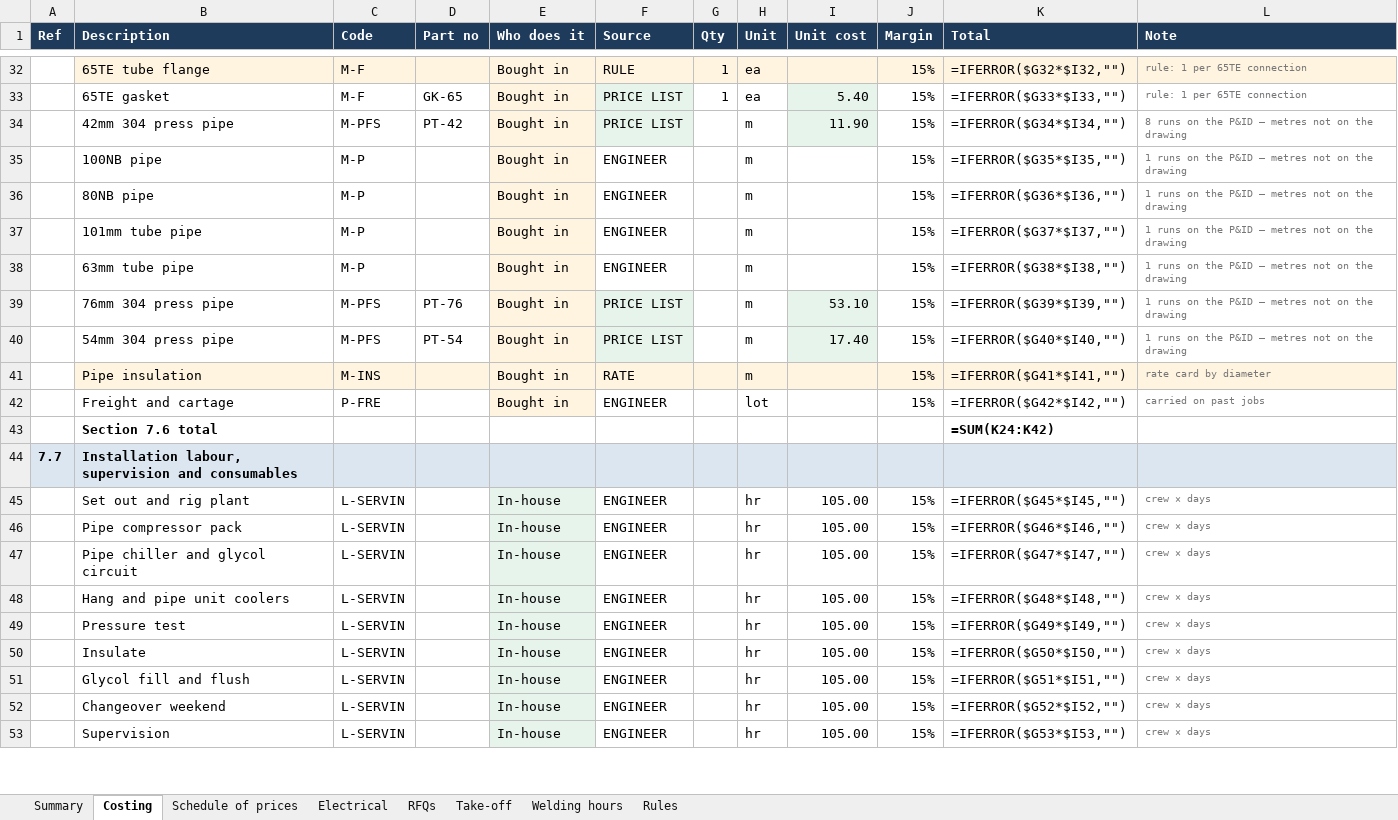
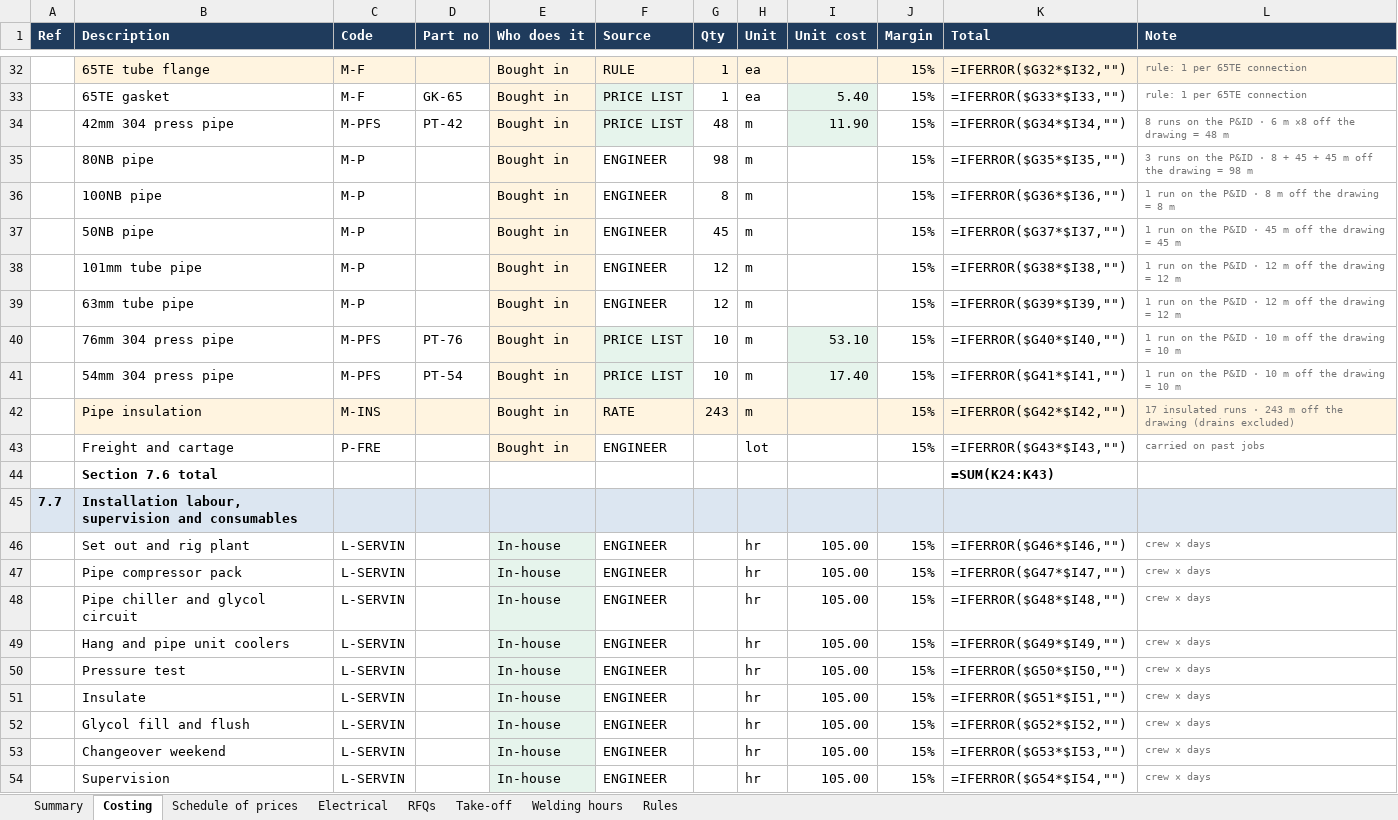
Before and after one commit to voorsprong-ai/voorsprong-ai.github.io, an Excel workbook: quote-builder/Riverbend-Q900142-Costing.xlsx, sheet Costing, drawn as a sheet; only a part is shown, gaps mark what is left out; values as stored, in another font and other column widths than the file's, no borders; formulas without a stored value are shown as written; addresses are those after the commit; the diff covers the shown part only; the diff names each change by its address in the sheet, - before the commit and + after, or states it on an @@ line.

Commit message:
quote-builder: run lengths read off the P&ID -> pipe, insulation, welding (Riverbend-Q900142-Costing.xlsx)

```diff
--- a/quote-builder/Riverbend-Q900142-Costing.xlsx (sheet Costing)
+++ b/quote-builder/Riverbend-Q900142-Costing.xlsx (sheet Costing)
-G34 (Qty): (empty)
+G34 (Qty): 48
-L34 (Note): …the P&ID — metres not on the drawing
+L34 (Note): …the P&ID · 6 m ×8 off the drawing = 48 m
+row 35:  | 80NB pipe | M-P |  | Bought in | ENGINEER | 98 | m |  | 15% | =IFERROR($G35*$I35,"") | 3 runs on the P&ID · 8 + 45 + 45 m off the drawing = 98 m
-G36 (Qty): (empty)
+G36 (Qty): 8
-K36 (Total): =IFERROR($G35*$I35,"")
+K36 (Total): =IFERROR($G36*$I36,"")
-L36 (Note): 1 runs on the P&ID — metres not on the drawing
+L36 (Note): 1 run on the P&ID · 8 m off the drawing = 8 m
-B37 (Description): 80NB pipe
+B37 (Description): 50NB pipe
-G37 (Qty): (empty)
+G37 (Qty): 45
-K37 (Total): =IFERROR($G36*$I36,"")
+K37 (Total): =IFERROR($G37*$I37,"")
-L37 (Note): 1 runs on the P&ID — metres not on the drawing
+L37 (Note): 1 run on the P&ID · 45 m off the drawing = 45 m
-G38:G39 (Qty): (empty)
+G38:G39 (Qty): 12
-K38 (Total): =IFERROR($G37*$I37,"")
+K38 (Total): =IFERROR($G38*$I38,"")
-L38:L39 (Note): 1 runs on the P&ID — metres not on the drawing
+L38:L39 (Note): 1 run on the P&ID · 12 m off the drawing = 12 m
-K39 (Total): =IFERROR($G38*$I38,"")
+K39 (Total): =IFERROR($G39*$I39,"")
-G40:G41 (Qty): (empty)
+G40:G41 (Qty): 10
-K40 (Total): =IFERROR($G39*$I39,"")
+K40 (Total): =IFERROR($G40*$I40,"")
-L40:L41 (Note): 1 runs on the P&ID — metres not on the drawing
+L40:L41 (Note): 1 run on the P&ID · 10 m off the drawing = 10 m
-K41 (Total): =IFERROR($G40*$I40,"")
+K41 (Total): =IFERROR($G41*$I41,"")
-G42 (Qty): (empty)
+G42 (Qty): 243
-K42 (Total): =IFERROR($G41*$I41,"")
+K42 (Total): =IFERROR($G42*$I42,"")
-L42 (Note): rate card by diameter
+L42 (Note): 17 insulated runs · 243 m off the drawing (drains excluded)
-K43 (Total): =IFERROR($G42*$I42,"")
+K43 (Total): =IFERROR($G43*$I43,"")
-K44 (Total): =SUM(K24:K42)
+K44 (Total): =SUM(K24:K43)
-K46 (Total): =IFERROR($G45*$I45,"")
+K46 (Total): =IFERROR($G46*$I46,"")
-K47 (Total): =IFERROR($G46*$I46,"")
+K47 (Total): =IFERROR($G47*$I47,"")
-K48 (Total): =IFERROR($G47*$I47,"")
+K48 (Total): =IFERROR($G48*$I48,"")
-K49 (Total): =IFERROR($G48*$I48,"")
+K49 (Total): =IFERROR($G49*$I49,"")
-K50 (Total): =IFERROR($G49*$I49,"")
+K50 (Total): =IFERROR($G50*$I50,"")
-K51 (Total): =IFERROR($G50*$I50,"")
+K51 (Total): =IFERROR($G51*$I51,"")
-K52 (Total): =IFERROR($G51*$I51,"")
+K52 (Total): =IFERROR($G52*$I52,"")
-K53 (Total): =IFERROR($G52*$I52,"")
+K53 (Total): =IFERROR($G53*$I53,"")
-K54 (Total): =IFERROR($G53*$I53,"")
+K54 (Total): =IFERROR($G54*$I54,"")
```
Also changed, not shown: 31 edited cells elsewhere in this sheet, sheet Take-off, sheet RFQs, sheet Schedule of prices, sheet Summary.
